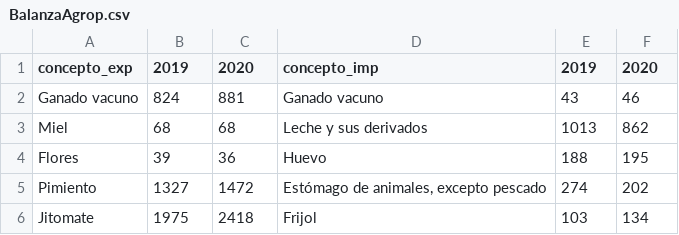
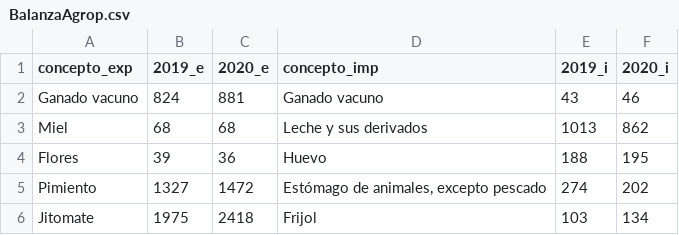
Before and after one commit to AzaelMateo/tidytuesday, a CSV file: Balance of trade/BalanzaAgrop.csv, drawn as a sheet; only a part is shown.

Commit message:
Update BalanzaAgrop.csv

```diff
--- a/Balance of trade/BalanzaAgrop.csv
+++ b/Balance of trade/BalanzaAgrop.csv
@@ -1,2 +1,2 @@
-concepto_exp,2019,2020,concepto_imp,2019,2020
+concepto_exp,2019_e,2020_e,concepto_imp,2019_i,2020_i
 Ganado vacuno,824,881,      Ganado vacuno,43,46
```
